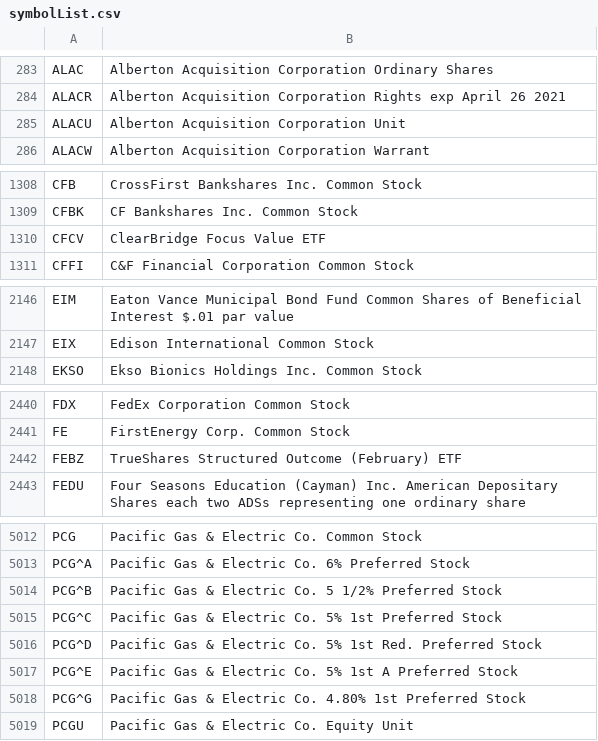
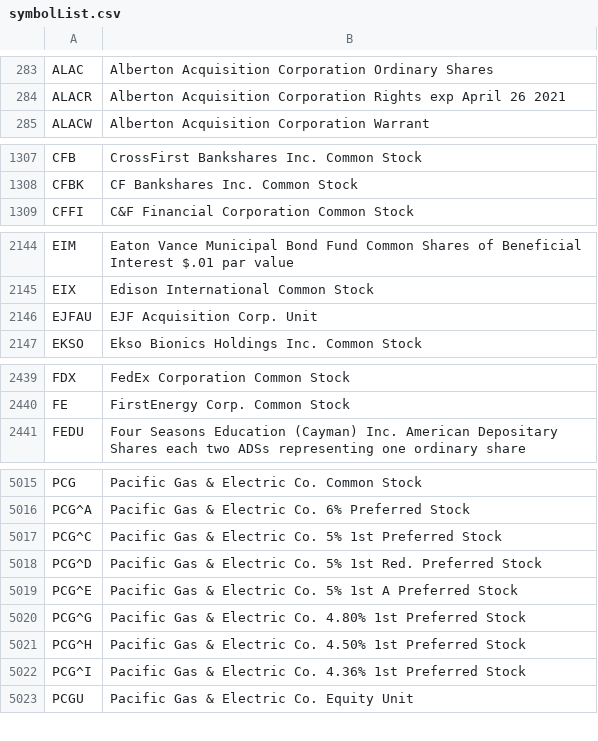
Before and after one commit to PDXPythonPirates/pyrate-stocks, a CSV file: app/csvfiles/symbolList.csv, drawn as a sheet; only a part is shown, gaps mark what is left out; the diff covers the shown part only.

```diff
--- a/app/csvfiles/symbolList.csv
+++ b/app/csvfiles/symbolList.csv
@@ -284,3 +284,2 @@ ALAC,Alberton Acquisition Corporation Ordinary Shares
 ALACR,Alberton Acquisition Corporation Rights exp April 26 2021
-ALACU,Alberton Acquisition Corporation Unit
 ALACW,Alberton Acquisition Corporation Warrant
@@ -1309,3 +1308,2 @@ CFB,CrossFirst Bankshares Inc. Common Stock
 CFBK,CF Bankshares Inc. Common Stock
-CFCV,ClearBridge Focus Value ETF
 CFFI,C&F Financial Corporation Common Stock
@@ -2147,2 +2145,3 @@ EIM,Eaton Vance Municipal Bond Fund Common Shares of Beneficial Interest $.01 pa
 EIX,Edison International Common Stock
+EJFAU,EJF Acquisition Corp. Unit
 EKSO,Ekso Bionics Holdings Inc. Common Stock
@@ -2441,3 +2440,2 @@ FDX,FedEx Corporation Common Stock
 FE,FirstEnergy Corp. Common Stock
-FEBZ,TrueShares Structured Outcome (February) ETF
 FEDU,Four Seasons Education (Cayman) Inc. American Depositary Shares each two ADSs representing one ordinary share
@@ -5013,3 +5016,2 @@ PCG,Pacific Gas & Electric Co. Common Stock
 PCG^A,Pacific Gas & Electric Co. 6% Preferred Stock
-PCG^B,Pacific Gas & Electric Co. 5 1/2% Preferred Stock
 PCG^C,Pacific Gas & Electric Co. 5% 1st Preferred Stock
@@ -5018,2 +5020,4 @@ PCG^E,Pacific Gas & Electric Co. 5% 1st A Preferred Stock
 PCG^G,Pacific Gas & Electric Co. 4.80% 1st Preferred Stock
+PCG^H,Pacific Gas & Electric Co. 4.50% 1st Preferred Stock
+PCG^I,Pacific Gas & Electric Co. 4.36% 1st Preferred Stock
 PCGU,Pacific Gas & Electric Co. Equity Unit
```
Also changed, not shown: 8 added rows, 2 removed rows and 6 edited cells elsewhere in this file, 6 other files.
